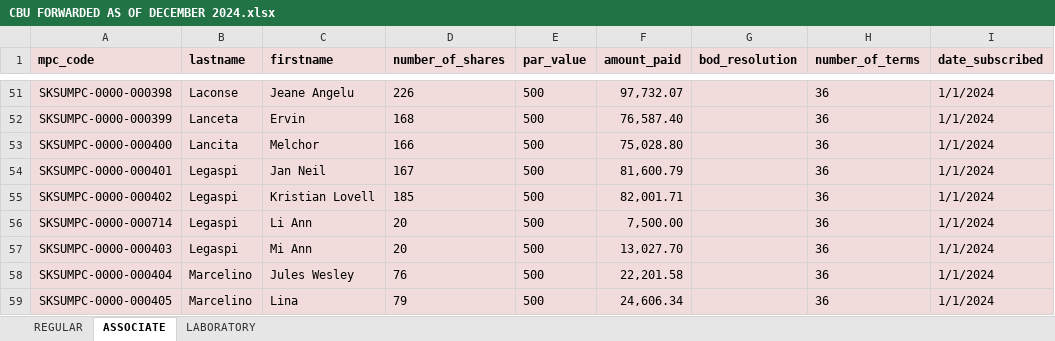
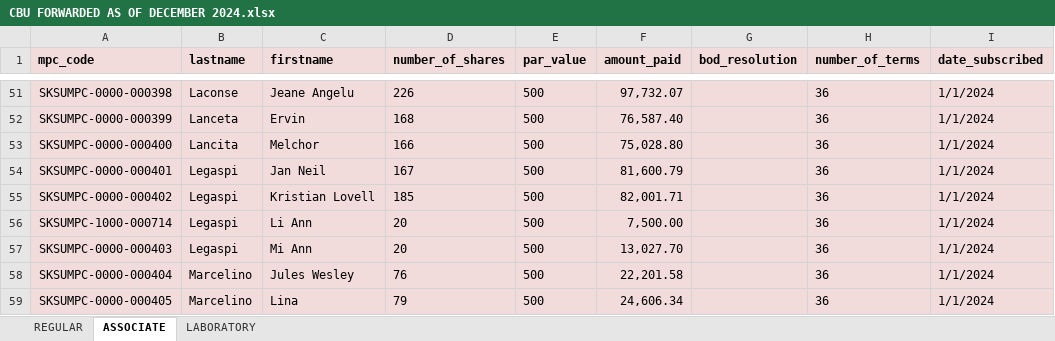
Before and after one commit to oxytoxin/sksumpc, an Excel workbook: storage/csv/deployment/CBU FORWARDED AS OF DECEMBER 2024.xlsx, sheet ASSOCIATE, drawn as a sheet; only a part is shown, gaps mark what is left out; values as stored, in another font and other column widths than the file's, no borders; charts and pictures not drawn; the diff names each change by its address in the sheet, - before the commit and + after, or states it on an @@ line.

```diff
--- a/storage/csv/deployment/CBU FORWARDED AS OF DECEMBER 2024.xlsx (sheet ASSOCIATE)
+++ b/storage/csv/deployment/CBU FORWARDED AS OF DECEMBER 2024.xlsx (sheet ASSOCIATE)
-A56 (mpc_code): SKSUMPC-0000-000714
+A56 (mpc_code): SKSUMPC-1000-000714
```
Also changed, not shown: charts or pictures, storage/csv/deployment/MEMBERS PROFILING AS OF DECEMBER 2024 - FINAL.xlsx, 13 other files.
